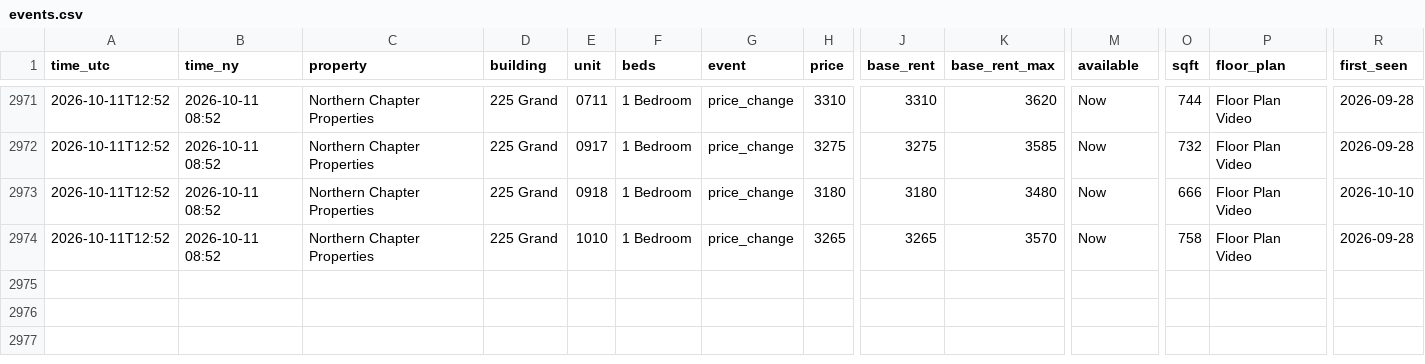
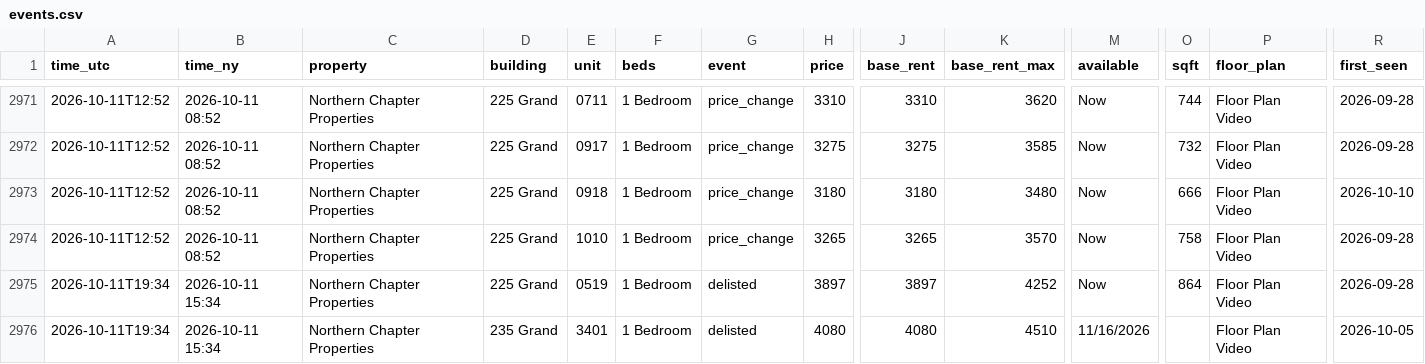
Before and after one commit to sanveg-rane-13/rental-tracker, a CSV file: data/history/events.csv, drawn as a sheet; only a part is shown, gaps mark what is left out; rows hold the shown columns only; the diff names each change by its address in the sheet, - before the commit and + after, or states it on an @@ line.

```diff
--- a/data/history/events.csv
+++ b/data/history/events.csv
+row 2975: 2026-10-11T19:34 | 2026-10-11 15:34 | Northern Chapter Properties | 225 Grand | 0519 | 1 Bedroom | delisted | 3897 | 3897 | 4252 | Now | 864 | Floor Plan Video | 2026-09-28
+row 2976: 2026-10-11T19:34 | 2026-10-11 15:34 | Northern Chapter Properties | 235 Grand | 3401 | 1 Bedroom | delisted | 4080 | 4080 | 4510 | 11/16/2026 |  | Floor Plan Video | 2026-10-05
```
Also changed, not shown: 10 other files.
